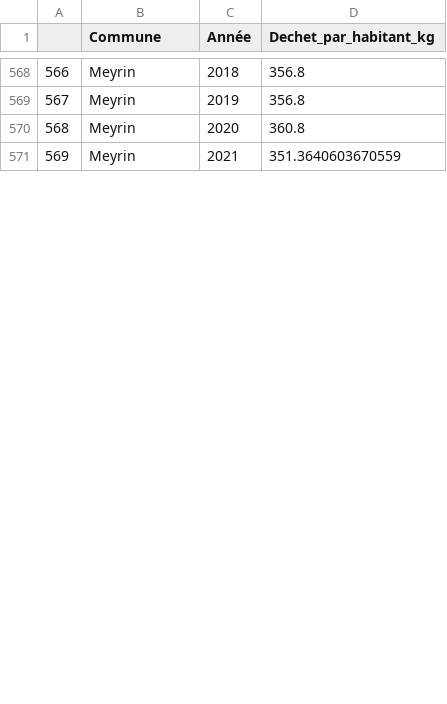
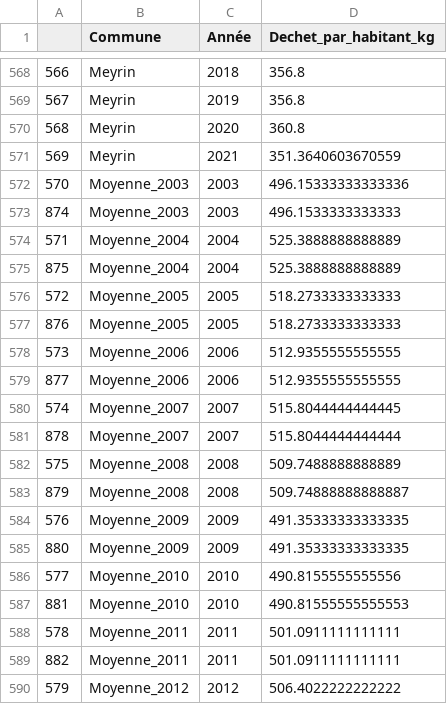
Before and after one commit to agbossoukoakou/CommunesDurableGeneve, a CSV file: Data_preparation/donnees_dechet_par_habitant.csv, drawn as a sheet; only a part is shown, gaps mark what is left out; the diff covers the shown part only; the diff names each change by its address in the sheet, - before the commit and + after, or states it on an @@ line.

Commit message:
debut moyenne par annee

```diff
--- a/Data_preparation/donnees_dechet_par_habitant.csv
+++ b/Data_preparation/donnees_dechet_par_habitant.csv
+row 572: 570 | Moyenne_2003 | 2003 | 496.15333333333336
+row 573: 874 | Moyenne_2003 | 2003 | 496.1533333333333
+row 574: 571 | Moyenne_2004 | 2004 | 525.3888888888889
+row 575: 875 | Moyenne_2004 | 2004 | 525.3888888888889
+row 576: 572 | Moyenne_2005 | 2005 | 518.2733333333333
+row 577: 876 | Moyenne_2005 | 2005 | 518.2733333333333
+row 578: 573 | Moyenne_2006 | 2006 | 512.9355555555555
+row 579: 877 | Moyenne_2006 | 2006 | 512.9355555555555
+row 580: 574 | Moyenne_2007 | 2007 | 515.8044444444445
+row 581: 878 | Moyenne_2007 | 2007 | 515.8044444444444
+row 582: 575 | Moyenne_2008 | 2008 | 509.7488888888889
+row 583: 879 | Moyenne_2008 | 2008 | 509.74888888888887
+row 584: 576 | Moyenne_2009 | 2009 | 491.35333333333335
+row 585: 880 | Moyenne_2009 | 2009 | 491.35333333333335
+row 586: 577 | Moyenne_2010 | 2010 | 490.8155555555556
+row 587: 881 | Moyenne_2010 | 2010 | 490.81555555555553
+row 588: 578 | Moyenne_2011 | 2011 | 501.0911111111111
+row 589: 882 | Moyenne_2011 | 2011 | 501.0911111111111
+row 590: 579 | Moyenne_2012 | 2012 | 506.4022222222222
```
Also changed, not shown: 19 added rows and row numbers in column A elsewhere in this file, Data_preparation/donnée_densité_population.csv, 2 other files.
